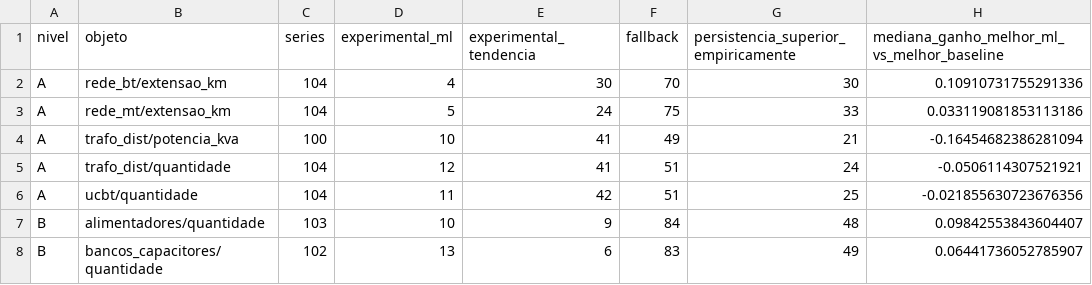
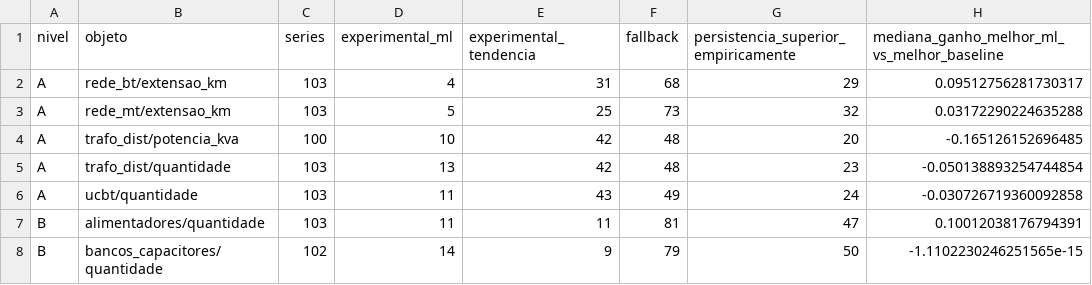
Before and after one commit to artelias/BDGD, a CSV file: nucleo-dados-bdgd/motor_v2/reports/nacional/RESUMO_ESCOLHAS_POR_OBJETO.csv, drawn as a sheet; only a part is shown; the diff covers the shown part only.

```diff
--- a/nucleo-dados-bdgd/motor_v2/reports/nacional/RESUMO_ESCOLHAS_POR_OBJETO.csv
+++ b/nucleo-dados-bdgd/motor_v2/reports/nacional/RESUMO_ESCOLHAS_POR_OBJETO.csv
@@ -1,8 +1,8 @@
 nivel,objeto,series,experimental_ml,experimental_tendencia,fallback,persistencia_superior_empiricamente,mediana_ganho_melhor_ml_vs_melhor_baseline
-A,rede_bt/extensao_km,104,4,30,70,30,0.10910731755291336
-A,rede_mt/extensao_km,104,5,24,75,33,0.033119081853113186
-A,trafo_dist/potencia_kva,100,10,41,49,21,-0.16454682386281094
-A,trafo_dist/quantidade,104,12,41,51,24,-0.0506114307521921
-A,ucbt/quantidade,104,11,42,51,25,-0.021855630723676356
-B,alimentadores/quantidade,103,10,9,84,48,0.09842553843604407
-B,bancos_capacitores/quantidade,102,13,6,83,49,0.06441736052785907
+A,rede_bt/extensao_km,103,4,31,68,29,0.09512756281730317
+A,rede_mt/extensao_km,103,5,25,73,32,0.03172290224635288
+A,trafo_dist/potencia_kva,100,10,42,48,20,-0.165126152696485
+A,trafo_dist/quantidade,103,13,42,48,23,-0.050138893254744854
+A,ucbt/quantidade,103,11,43,49,24,-0.030726719360092858
+B,alimentadores/quantidade,103,11,11,81,47,0.10012038176794391
+B,bancos_capacitores/quantidade,102,14,9,79,50,-1.1102230246251565e-15
```
Also changed, not shown: 90 edited cells elsewhere in this file, nucleo-dados-bdgd/motor_v2/reports/nacional/CASOS_INDISPONIVEIS.csv, nucleo-dados-bdgd/motor_v2/reports/nacional/ERROS_DO_MODELO_DE_PROJECAO.csv, 57 other files.
